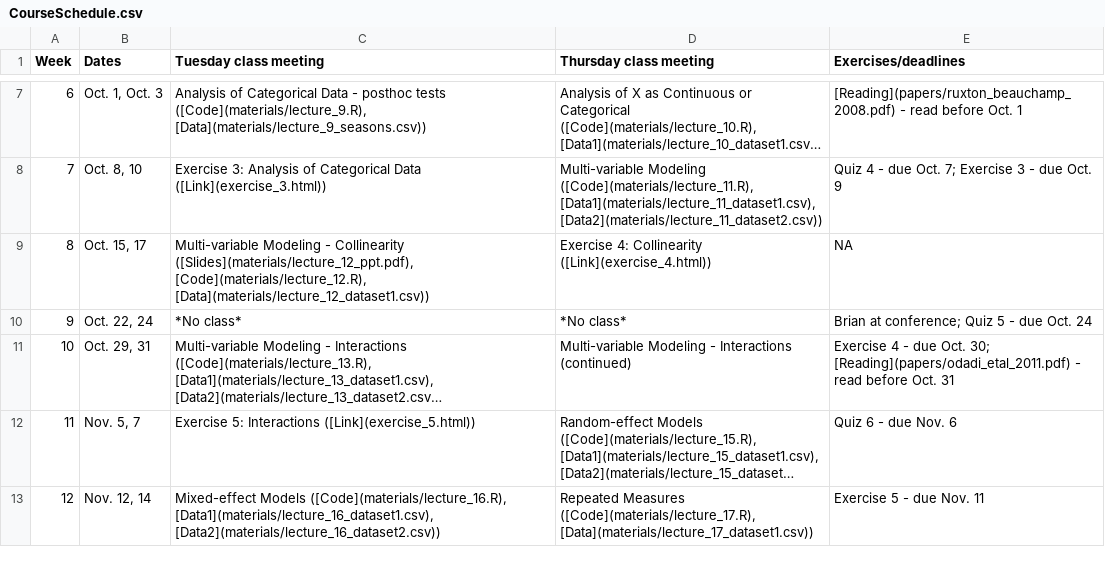
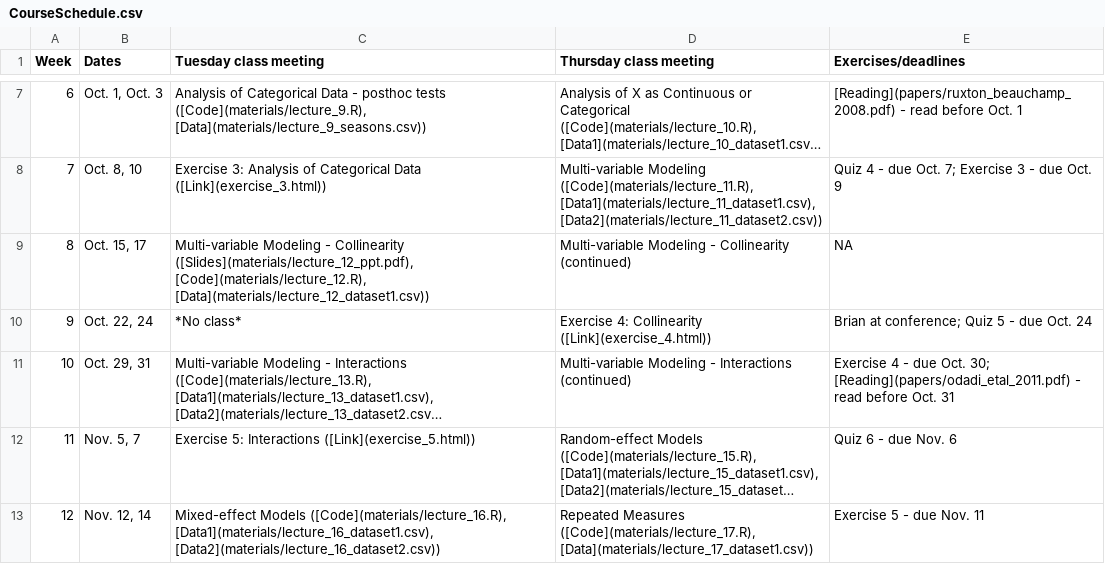
Before and after one commit to brianfolt/NRES_710, a CSV file: CourseSchedule.csv, drawn as a sheet; only a part is shown, gaps mark what is left out; long unchanged cells end in …; the diff names each change by its address in the sheet, - before the commit and + after, or states it on an @@ line.

Commit message:
updating schedule

```diff
--- a/CourseSchedule.csv
+++ b/CourseSchedule.csv
-D9 (Thursday class meeting): Exercise 4: Collinearity ([Link](exercise_4.html))
+D9 (Thursday class meeting): Multi-variable Modeling - Collinearity (continued)
-D10 (Thursday class meeting): *No class*
+D10 (Thursday class meeting): Exercise 4: Collinearity ([Link](exercise_4.html))
```
Also changed, not shown: 1 other file.
